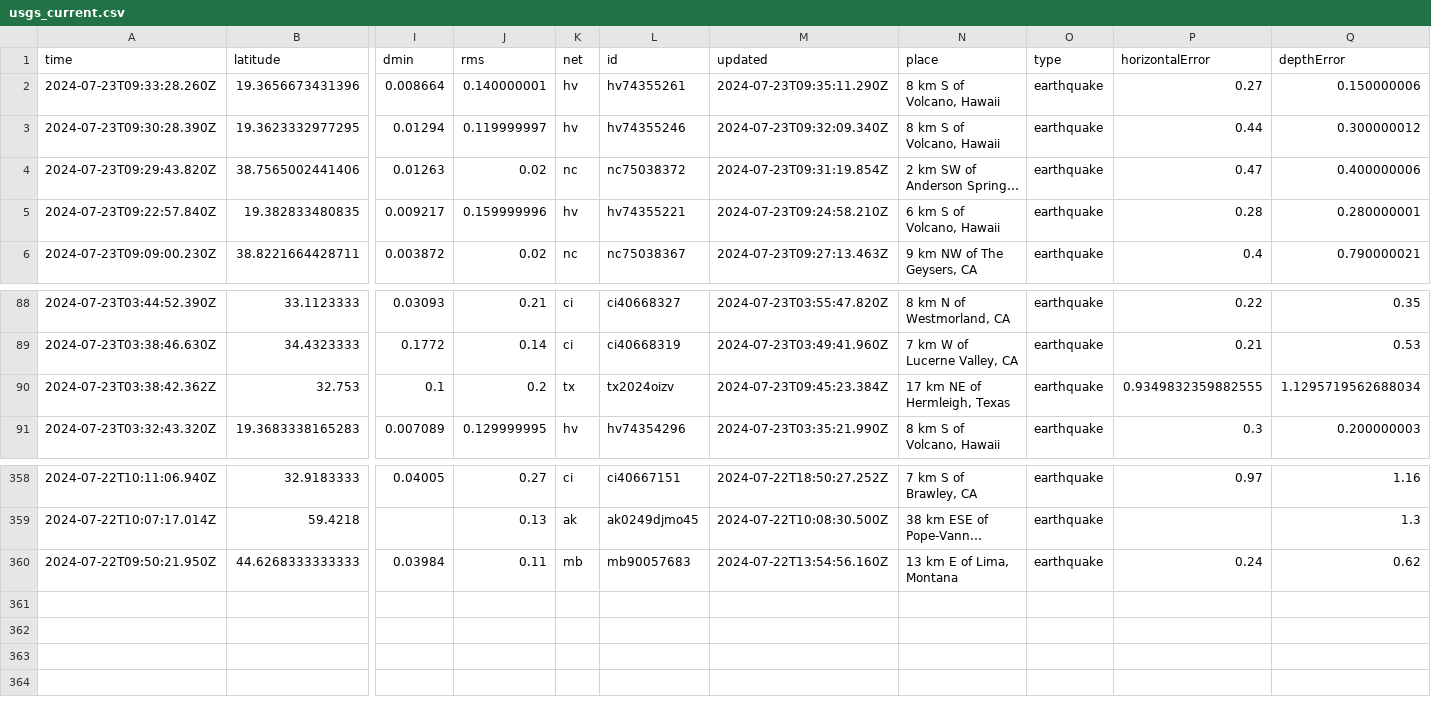
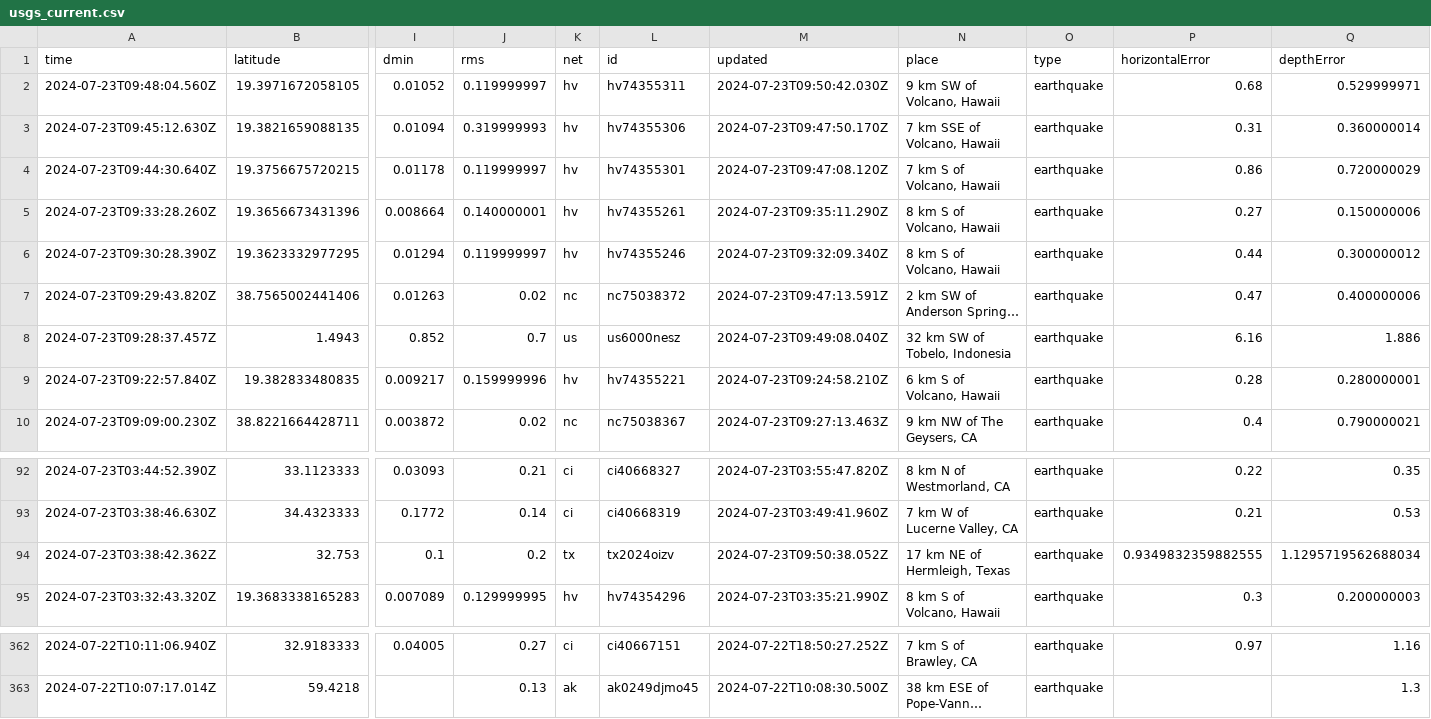
Before and after one commit to abhjtbhrli/nicar22-github-actions, a CSV file: usgs_current.csv, drawn as a sheet; only a part is shown, gaps mark what is left out; long unchanged cells end in …; removed rows and columns are numbered as before the commit, all else as after; rows hold the shown columns only; the diff names each change by its address in the sheet, - before the commit and + after, or states it on an @@ line.

```diff
--- a/usgs_current.csv
+++ b/usgs_current.csv
+row 2: 2024-07-23T09:48:04.560Z | 19.3971672058105 | 0.01052 | 0.119999997 | hv | hv74355311 | 2024-07-23T09:50:42.030Z | 9 km SW of Volcano, Hawaii | earthquake | 0.68 | 0.529999971
+row 3: 2024-07-23T09:45:12.630Z | 19.3821659088135 | 0.01094 | 0.319999993 | hv | hv74355306 | 2024-07-23T09:47:50.170Z | 7 km SSE of Volcano, Hawaii | earthquake | 0.31 | 0.360000014
+row 4: 2024-07-23T09:44:30.640Z | 19.3756675720215 | 0.01178 | 0.119999997 | hv | hv74355301 | 2024-07-23T09:47:08.120Z | 7 km S of Volcano, Hawaii | earthquake | 0.86 | 0.720000029
-M7 (updated): 2024-07-23T09:31:19.854Z
+M7 (updated): 2024-07-23T09:47:13.591Z
+row 8: 2024-07-23T09:28:37.457Z | 1.4943 | 0.852 | 0.7 | us | us6000nesz | 2024-07-23T09:49:08.040Z | 32 km SW of Tobelo, Indonesia | earthquake | 6.16 | 1.886
-M94 (updated): 2024-07-23T09:45:23.384Z
+M94 (updated): 2024-07-23T09:50:38.052Z
-row 360: 2024-07-22T09:50:21.950Z | 44.6268333333333 | 0.03984 | 0.11 | mb | mb90057683 | 2024-07-22T13:54:56.160Z | 13 km E of Lima, Montana | earthquake | 0.24 | 0.62
```
Also changed, not shown: usgs_main.csv.
